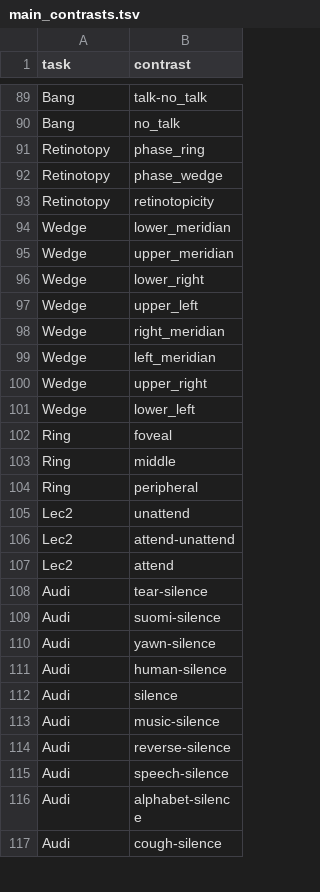
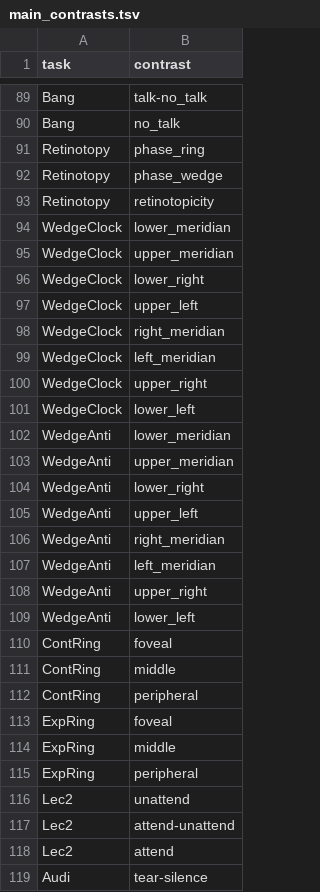
Before and after one commit to individual-brain-charting/public_analysis_code, a TSV file: ibc_data/main_contrasts.tsv, drawn as a sheet; only a part is shown, gaps mark what is left out; the shorter side is filled out with more unchanged rows.

Commit message:
separating wedge and ring to match the files

```diff
--- a/ibc_data/main_contrasts.tsv
+++ b/ibc_data/main_contrasts.tsv
@@ -93,13 +93,24 @@ Retinotopy	phase_wedge
 Retinotopy	retinotopicity
-Wedge	lower_meridian
-Wedge	upper_meridian
-Wedge	lower_right
-Wedge	upper_left
-Wedge	right_meridian
-Wedge	left_meridian
-Wedge	upper_right
-Wedge	lower_left
-Ring	foveal
-Ring	middle
-Ring	peripheral
+WedgeClock	lower_meridian
+WedgeClock	upper_meridian
+WedgeClock	lower_right
+WedgeClock	upper_left
+WedgeClock	right_meridian
+WedgeClock	left_meridian
+WedgeClock	upper_right
+WedgeClock	lower_left
+WedgeAnti	lower_meridian
+WedgeAnti	upper_meridian
+WedgeAnti	lower_right
+WedgeAnti	upper_left
+WedgeAnti	right_meridian
+WedgeAnti	left_meridian
+WedgeAnti	upper_right
+WedgeAnti	lower_left
+ContRing	foveal
+ContRing	middle
+ContRing	peripheral
+ExpRing	foveal
+ExpRing	middle
+ExpRing	peripheral
 Lec2	unattend
```
